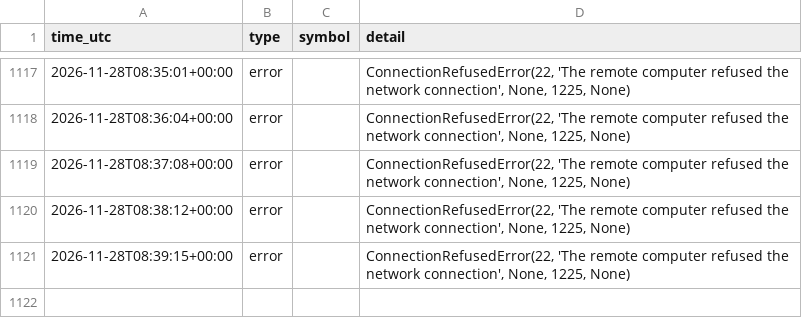
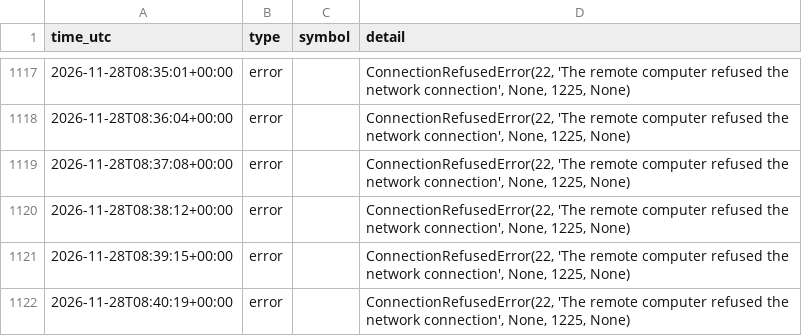
Before and after one commit to ProfDrTan/ibkr-options-income, a CSV file: data/live/events.csv, drawn as a sheet; only a part is shown, gaps mark what is left out; the diff names each change by its address in the sheet, - before the commit and + after, or states it on an @@ line.

Commit message:
discipline_bot journal update

```diff
--- a/data/live/events.csv
+++ b/data/live/events.csv
+row 1122: 2026-11-28T08:40:19+00:00 | error |  | ConnectionRefusedError(22, 'The remote computer refused the network connection', None, 1225, None)
```
